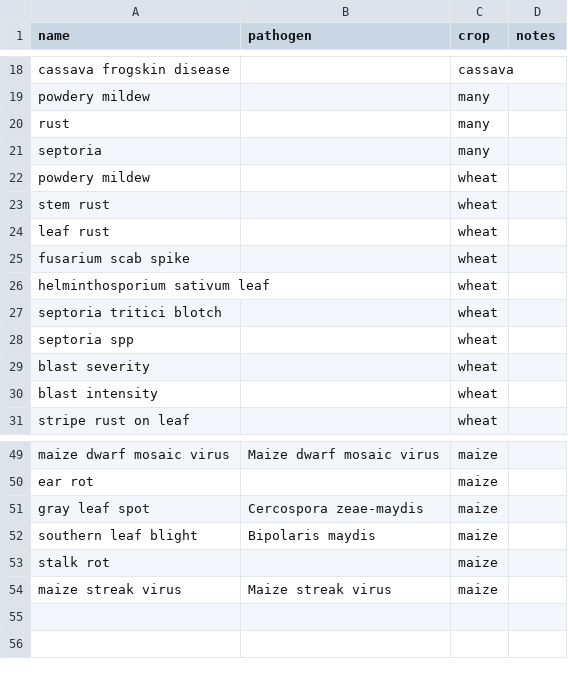
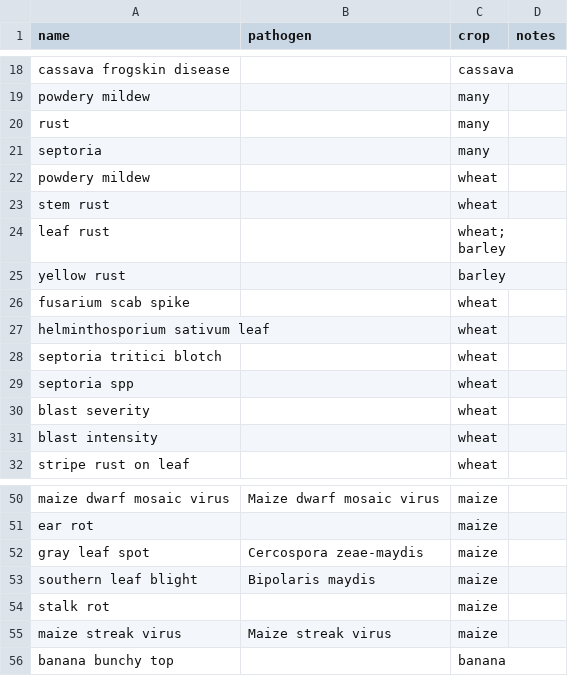
Before and after one commit to controvoc/terminag, a CSV file: values/values_disease.csv, drawn as a sheet; only a part is shown, gaps mark what is left out.

```diff
--- a/values/values_disease.csv
+++ b/values/values_disease.csv
@@ -23,3 +23,4 @@ powdery mildew,,wheat,
 stem rust,,wheat,
-leaf rust,,wheat,
+leaf rust,,wheat; barley,
+yellow rust,,barley,
 fusarium scab spike,,wheat,
@@ -54 +55,2 @@ stalk rot,,maize,
 maize streak virus,Maize streak virus,maize,
+banana bunchy top,,banana,
```
Also changed, not shown: variables/variables_crop.csv, variables/variables_genotype.csv.
